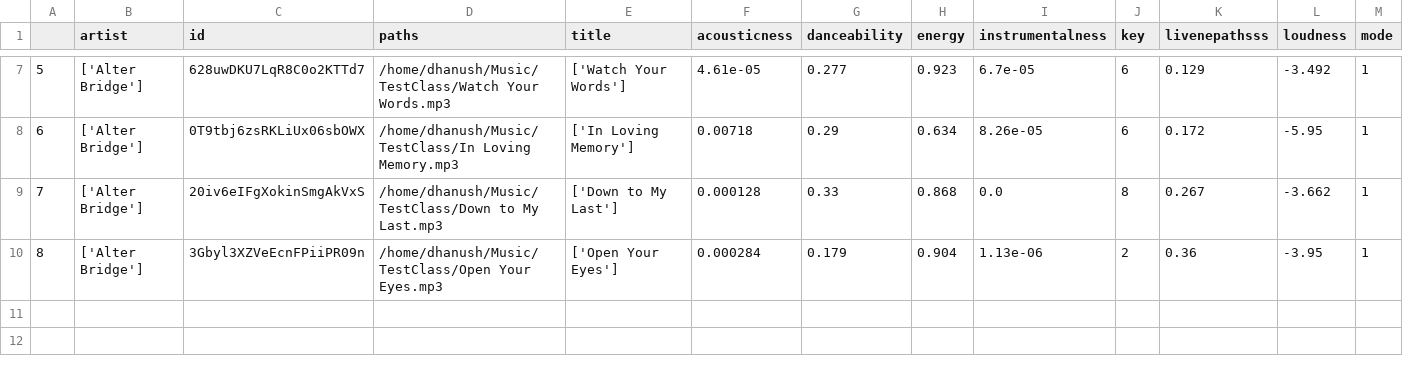
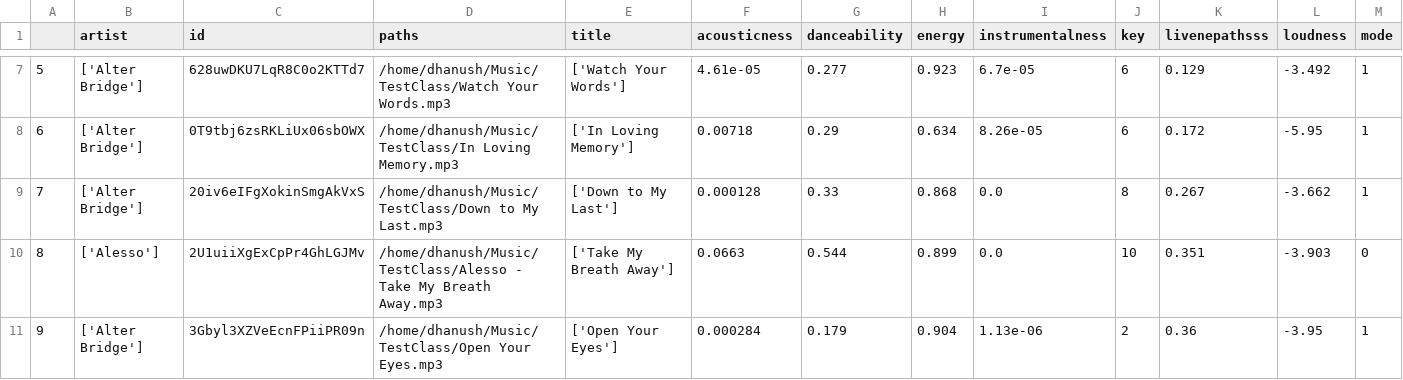
Before and after one commit to dhanushkamath/PyMusicMood, a CSV file: test_data/test.csv, drawn as a sheet; only a part is shown, gaps mark what is left out; addresses are those after the commit; rows hold the shown columns only; the diff names each change by its address in the sheet, - before the commit and + after, or states it on an @@ line.

```diff
--- a/test_data/test.csv
+++ b/test_data/test.csv
+row 10: 8 | ['Alesso'] | 2U1uiiXgExCpPr4GhLGJMv | /home/dhanush/Music/TestClass/Alesso - Take My Breath Away.mp3 | ['Take My Breath Away'] | 0.0663 | 0.544 | 0.899 | 0.0 | 10 | 0.351 | -3.903 | 0
@@ column A renumbered from row 11 down @@
```
Also changed, not shown: test_data/result.csv, 1 other file.
